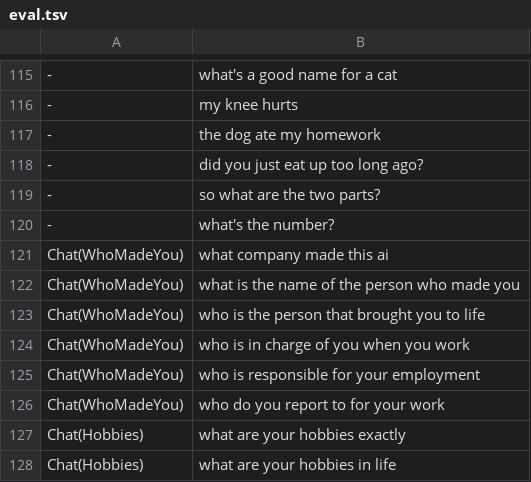
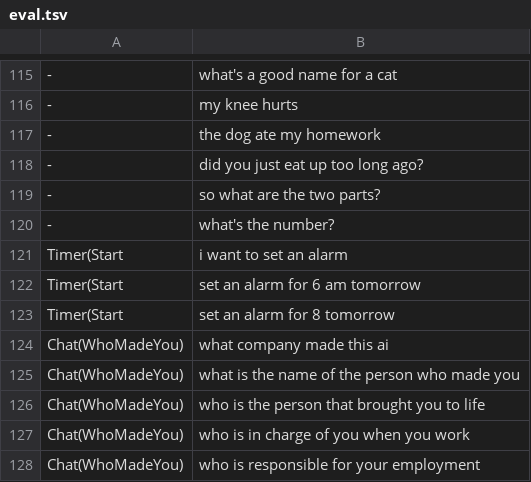
Before and after one commit to Mic92/dotfiles, a TSV file: pkgs/voice-assistant/src/classify/eval.tsv, drawn as a sheet; only a part is shown, gaps mark what is left out; the shorter side is filled out with more unchanged rows; the diff names each change by its address in the sheet, - before the commit and + after, or states it on an @@ line.

```diff
--- a/pkgs/voice-assistant/src/classify/eval.tsv
+++ b/pkgs/voice-assistant/src/classify/eval.tsv
+row 121: Timer(Start | i want to set an alarm
+row 122: Timer(Start | set an alarm for 6 am tomorrow
+row 123: Timer(Start | set an alarm for 8 tomorrow
```
Also changed, not shown: pkgs/voice-assistant/src/classify/clinc.tsv.
